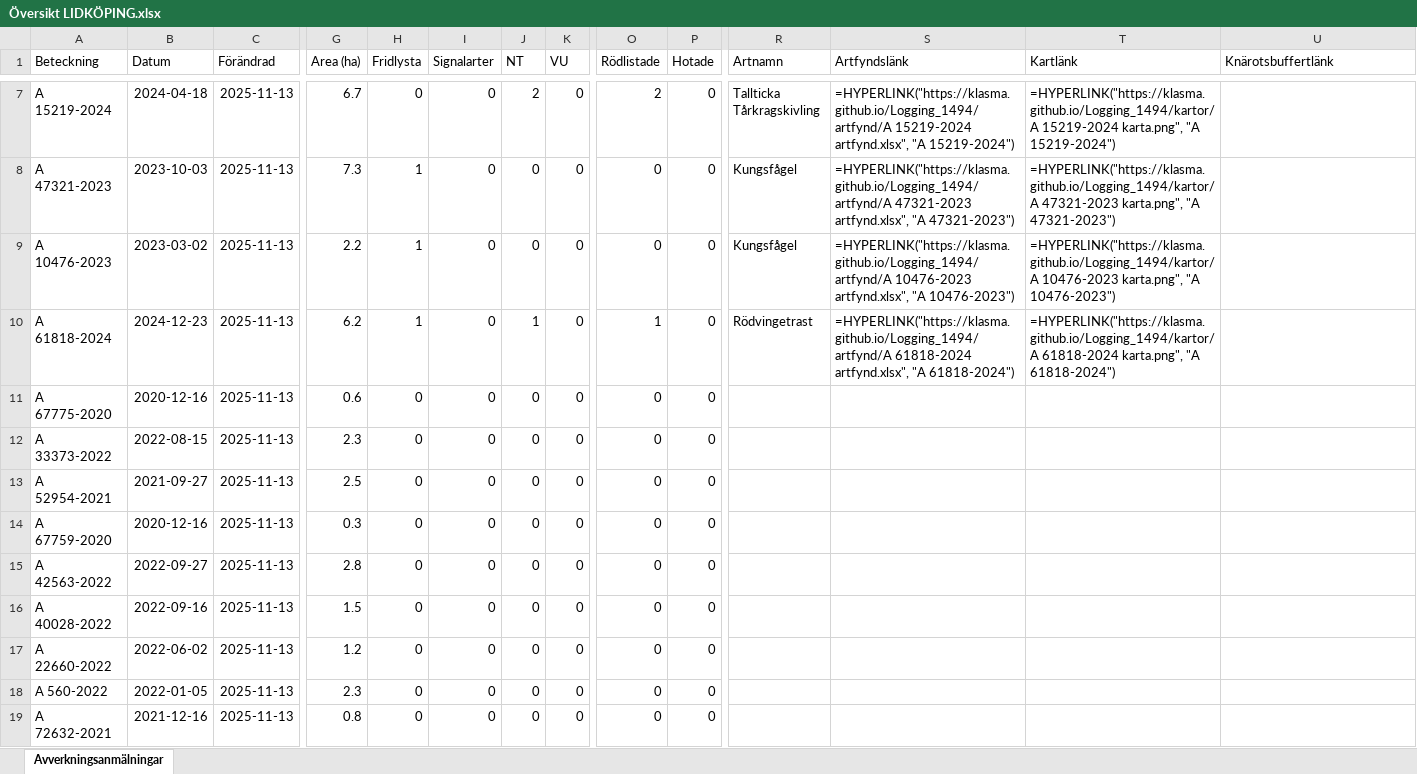
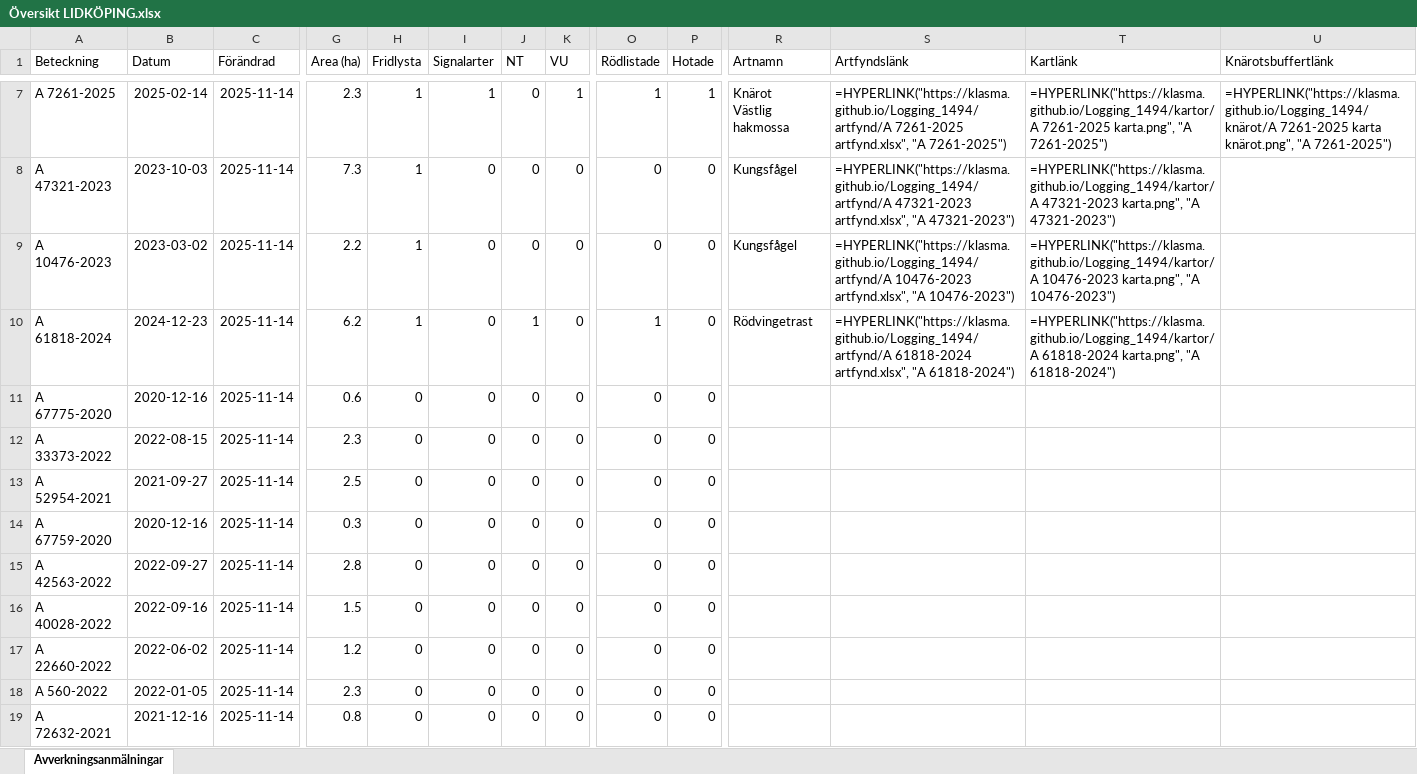
Before and after one commit to klasma/Logging_1494, an Excel workbook: Översikt LIDKÖPING.xlsx, sheet Avverkningsanmälningar, drawn as a sheet; only a part is shown, gaps mark what is left out; values as stored, in another font and other column widths than the file's, no borders; formulas without a stored value are shown as written; ↵ is a line break in a cell; the diff covers the shown part only; the diff names each change by its address in the sheet, - before the commit and + after, or states it on an @@ line.

```diff
--- a/Översikt LIDKÖPING.xlsx (sheet Avverkningsanmälningar)
+++ b/Översikt LIDKÖPING.xlsx (sheet Avverkningsanmälningar)
-A7 (Beteckning): A 15219-2024
+A7 (Beteckning): A 7261-2025
-B7 (Datum): 2024-04-18
+B7 (Datum): 2025-02-14
-C7:C19 (Förändrad): 2025-11-13
+C7:C19 (Förändrad): 2025-11-14
-G7 (Area (ha)): 6.7
+G7 (Area (ha)): 2.3
-H7 (Fridlysta): 0
+H7 (Fridlysta): 1
-I7 (Signalarter): 0
+I7 (Signalarter): 1
-J7 (NT): 2
+J7 (NT): 0
-K7 (VU): 0
+K7 (VU): 1
-O7 (Rödlistade): 2
+O7 (Rödlistade): 1
-P7 (Hotade): 0
+P7 (Hotade): 1
-R7 (Artnamn): Tallticka ↵ Tårkragskivling
+R7 (Artnamn): Knärot ↵ Västlig hakmossa
-S7 (Artfyndslänk): =HYPERLINK("https://klasma.github.io/Logging_1494/artfynd/A 15219-2024 artfynd.xlsx", "A 15219-2024")
+S7 (Artfyndslänk): =HYPERLINK("https://klasma.github.io/Logging_1494/artfynd/A 7261-2025 artfynd.xlsx", "A 7261-2025")
-T7 (Kartlänk): =HYPERLINK("https://klasma.github.io/Logging_1494/kartor/A 15219-2024 karta.png", "A 15219-2024")
+T7 (Kartlänk): =HYPERLINK("https://klasma.github.io/Logging_1494/kartor/A 7261-2025 karta.png", "A 7261-2025")
-U7 (Knärotsbuffertlänk): (empty)
+U7 (Knärotsbuffertlänk): =HYPERLINK("https://klasma.github.io/Logging_1494/knärot/A 7261-2025 karta knärot.png", "A 7261-2025")
```
Also changed, not shown: 935 edited cells elsewhere in this sheet, artfynd/A 10476-2023 artfynd.xlsx, artfynd/A 15219-2024 artfynd.xlsx, 50 other files.
